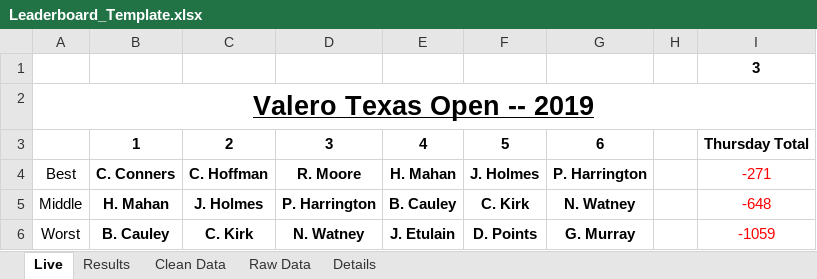
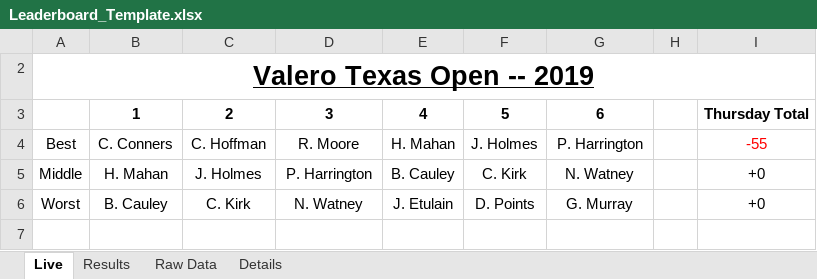
Before and after one commit to dubyarex/golf_pool, an Excel workbook: Leaderboard_Template.xlsx, sheet Live, drawn as a sheet; values as stored, in another font and other column widths than the file's, no borders; the diff names each change by its address in the sheet, - before the commit and + after, or states it on an @@ line.

```diff
--- a/Leaderboard_Template.xlsx (sheet Live)
+++ b/Leaderboard_Template.xlsx (sheet Live)
@@ sheet tab hidden: Clean Data @@
@@ row 1 hidden:  |  |  |  |  |  |  |  | 3 @@
-B4:G6 bold: on
+B4:G6 bold: off
-I4: -271
+I4: -55
-I5: -648
+I5: +0
-I5:I6 text colour: #FF0000
+I5:I6 text colour: black
-I6: -1059
+I6: +0
```
Also changed, not shown: formulas that keep their value, 1 other file.
